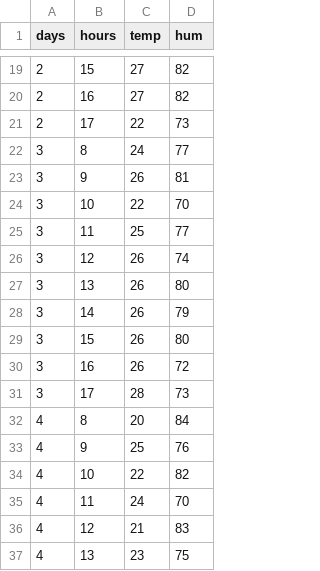
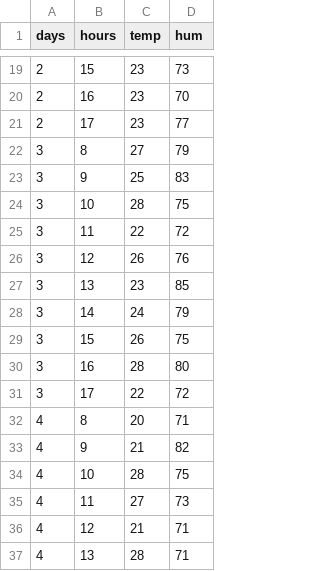
Before and after one commit to UniM0cha/Inhatc-ML, a CSV file: 정윤/temp-hum.csv, drawn as a sheet; only a part is shown, gaps mark what is left out; the diff covers the shown part only.

```diff
--- a/정윤/temp-hum.csv
+++ b/정윤/temp-hum.csv
@@ -19,19 +19,19 @@ days,hours,temp,hum
-2,15,27,82
-2,16,27,82
-2,17,22,73
-3,8,24,77
-3,9,26,81
-3,10,22,70
-3,11,25,77
-3,12,26,74
-3,13,26,80
-3,14,26,79
-3,15,26,80
-3,16,26,72
-3,17,28,73
-4,8,20,84
-4,9,25,76
-4,10,22,82
-4,11,24,70
-4,12,21,83
-4,13,23,75
+2,15,23,73
+2,16,23,70
+2,17,23,77
+3,8,27,79
+3,9,25,83
+3,10,28,75
+3,11,22,72
+3,12,26,76
+3,13,23,85
+3,14,24,79
+3,15,26,75
+3,16,28,80
+3,17,22,72
+4,8,20,71
+4,9,21,82
+4,10,28,75
+4,11,27,73
+4,12,21,71
+4,13,28,71
```
Also changed, not shown: 92 edited cells elsewhere in this file, 1 other file.
